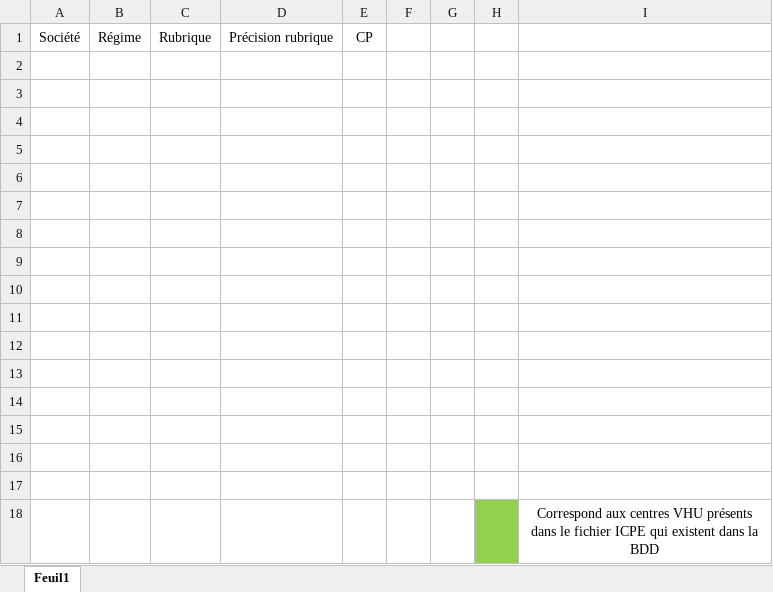
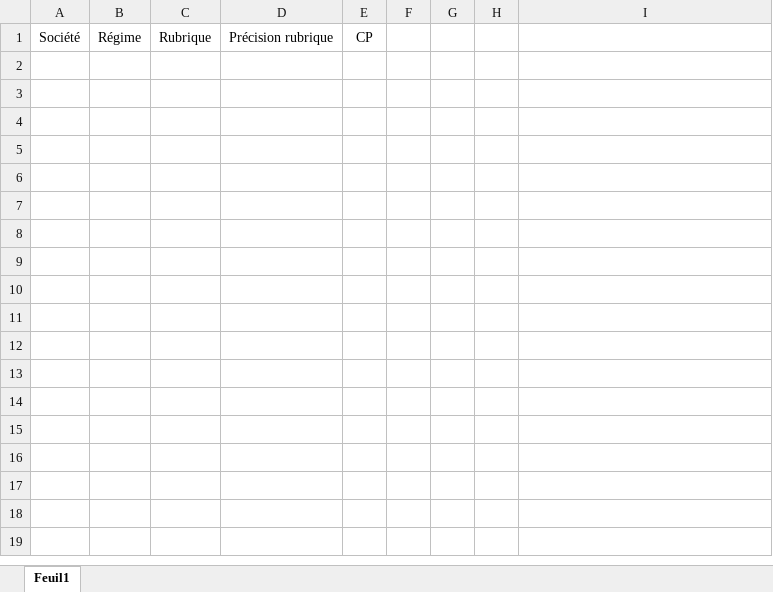
Before and after one commit to borisdagnon/SydPHP_Excel, an Excel workbook: uploads/VHU_Syderep.xlsx, sheet Feuil1, drawn as a sheet; values as stored, in another font and other column widths than the file's, no borders; the diff names each change by its address in the sheet, - before the commit and + after, or states it on an @@ line.

```diff
--- a/uploads/VHU_Syderep.xlsx (sheet Feuil1)
+++ b/uploads/VHU_Syderep.xlsx (sheet Feuil1)
-row 2: (empty)
-row 3: (empty)
-row 4: (empty)
-row 5: (empty)
-row 6: (empty)
-row 7: (empty)
-row 8: (empty)
-row 9: (empty)
-row 10: (empty)
-row 11: (empty)
-row 12: (empty)
-row 13: (empty)
-row 14: (empty)
-row 15: (empty)
-row 16: (empty)
-row 17: (empty)
-row 18:  |  |  |  |  |  |  |  | Correspond aux centres VHU présents dans le fichier ICPE qui existent dans la BDD
```
Also changed, not shown: uploads/Extraction _2712_Base ICPE MEEM.xlsx, uploads/VHU_Syderep_copie.xlsx, 10 other files.
